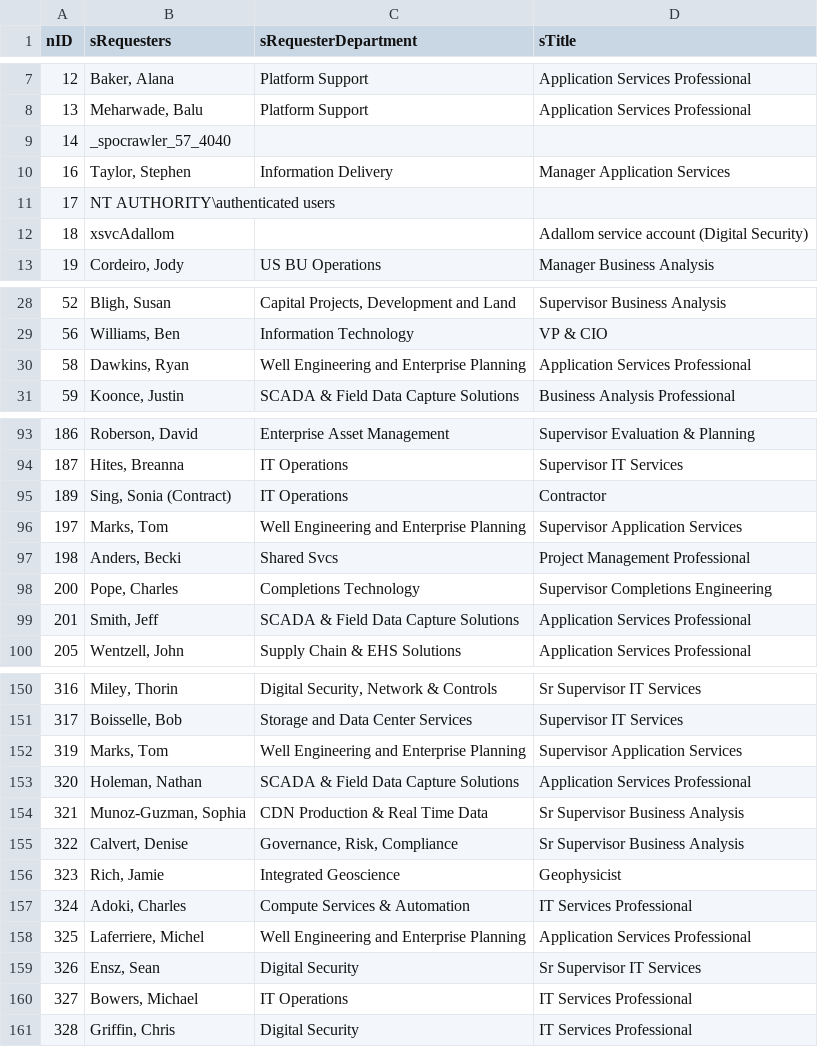
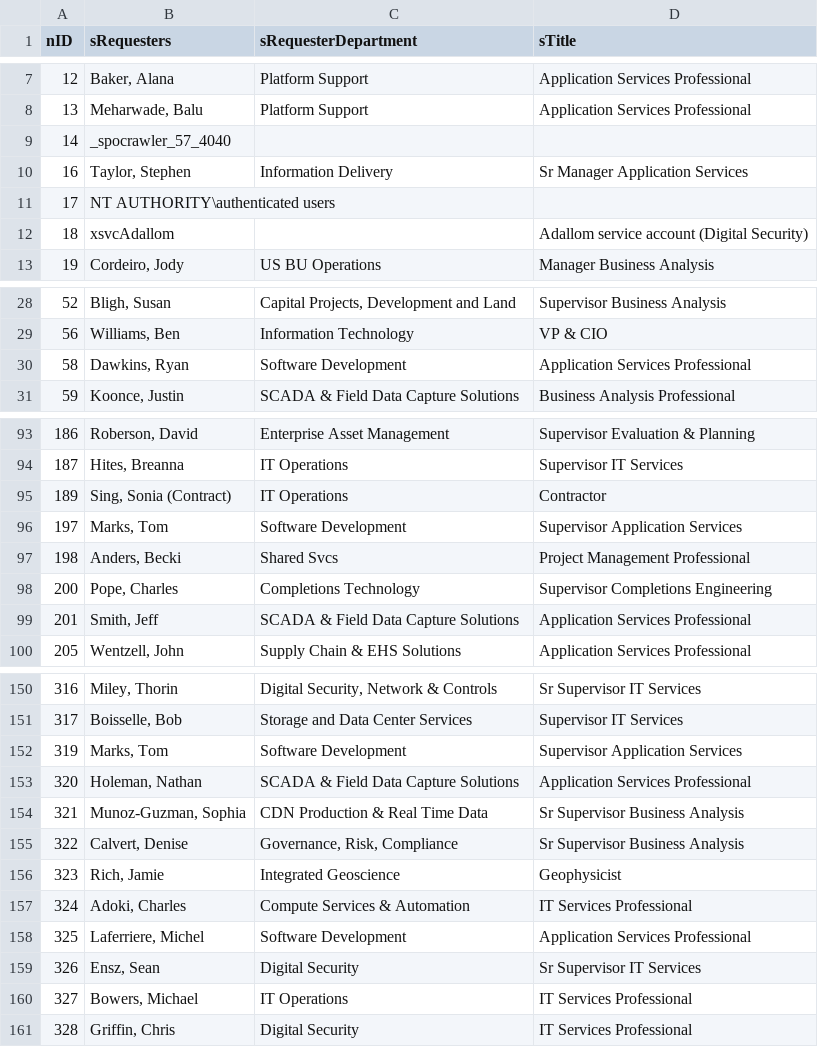
Before and after one commit to washicjr/apps, a CSV file: exports/csv/contacts.csv, drawn as a sheet; only a part is shown, gaps mark what is left out; the diff covers the shown part only.

```diff
--- a/exports/csv/contacts.csv
+++ b/exports/csv/contacts.csv
@@ -9,3 +9,3 @@
 "14","_spocrawler_57_4040","",""
-"16","Taylor, Stephen","Information Delivery","Manager Application Services"
+"16","Taylor, Stephen","Information Delivery","Sr Manager Application Services"
 "17","NT AUTHORITY\authenticated users","",""
@@ -29,3 +29,3 @@
 "56","Williams, Ben","Information Technology","VP & CIO"
-"58","Dawkins, Ryan","Well Engineering and Enterprise Planning","Application Services Professional"
+"58","Dawkins, Ryan","Software Development","Application Services Professional"
 "59","Koonce, Justin","SCADA & Field Data Capture Solutions","Business Analysis Professional"
@@ -95,3 +95,3 @@
 "189","Sing, Sonia (Contract)","IT Operations","Contractor"
-"197","Marks, Tom","Well Engineering and Enterprise Planning","Supervisor Application Services"
+"197","Marks, Tom","Software Development","Supervisor Application Services"
 "198","Anders, Becki","Shared Svcs","Project Management Professional"
@@ -151,3 +151,3 @@
 "317","Boisselle, Bob","Storage and Data Center Services","Supervisor IT Services"
-"319","Marks, Tom","Well Engineering and Enterprise Planning","Supervisor Application Services"
+"319","Marks, Tom","Software Development","Supervisor Application Services"
 "320","Holeman, Nathan","SCADA & Field Data Capture Solutions","Application Services Professional"
@@ -157,3 +157,3 @@
 "324","Adoki, Charles","Compute Services & Automation","IT Services Professional"
-"325","Laferriere, Michel","Well Engineering and Enterprise Planning","Application Services Professional"
+"325","Laferriere, Michel","Software Development","Application Services Professional"
 "326","Ensz, Sean","Digital Security","Sr Supervisor IT Services"
```
Also changed, not shown: 5 added rows and 7 edited cells elsewhere in this file, exports/csv/decisions.csv, exports/csv/requests.csv, 9 other files.
